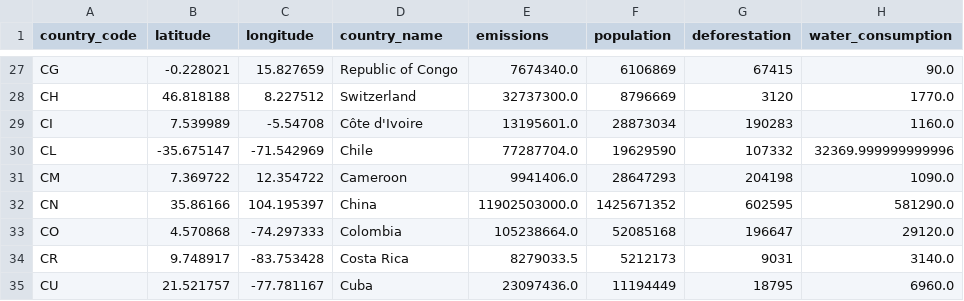
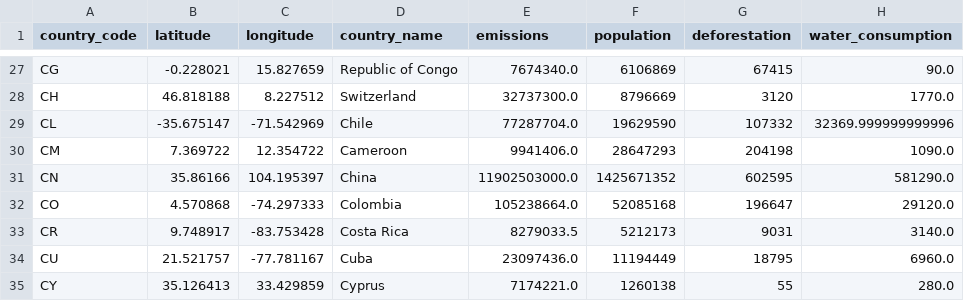
Before and after one commit to icarochiabai/mc656, a CSV file: static/countries.csv, drawn as a sheet; only a part is shown, gaps mark what is left out; the shorter side is filled out with more unchanged rows; the diff names each change by its address in the sheet, - before the commit and + after, or states it on an @@ line.

```diff
--- a/static/countries.csv
+++ b/static/countries.csv
-row 29: CI | 7.539989 | -5.54708 | Côte d'Ivoire | 13195601.0 | 28873034 | 190283 | 1160.0
```
Also changed, not shown: 2 other files.
